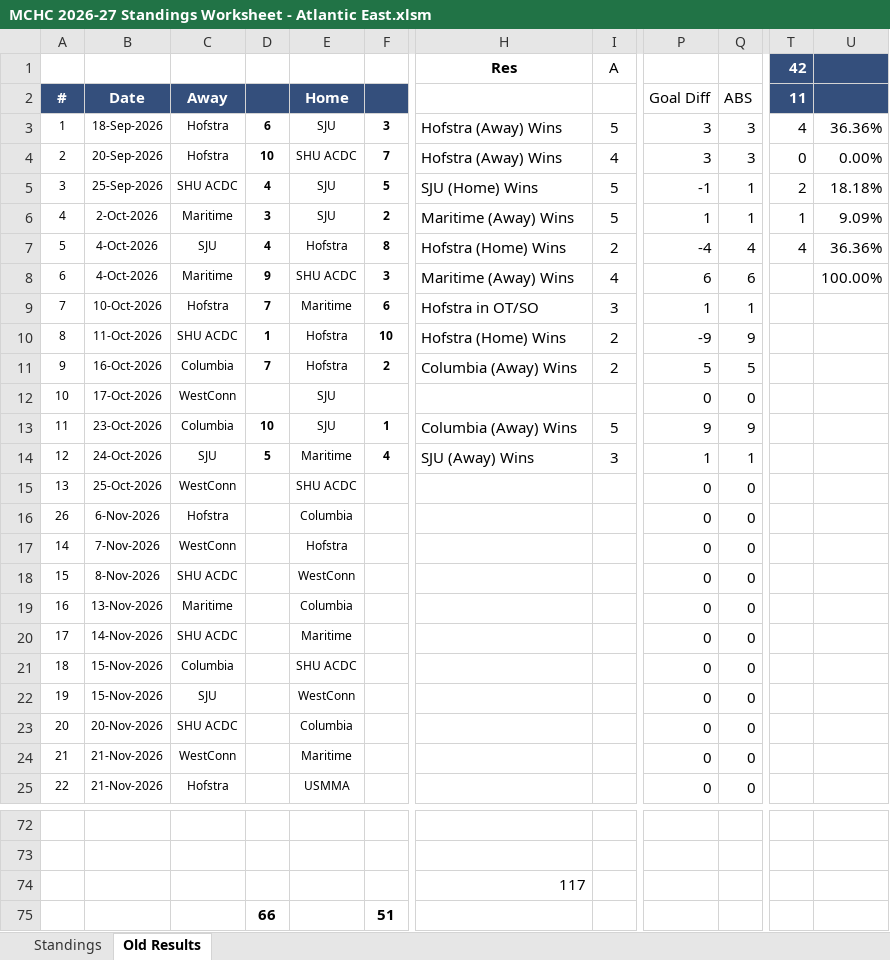
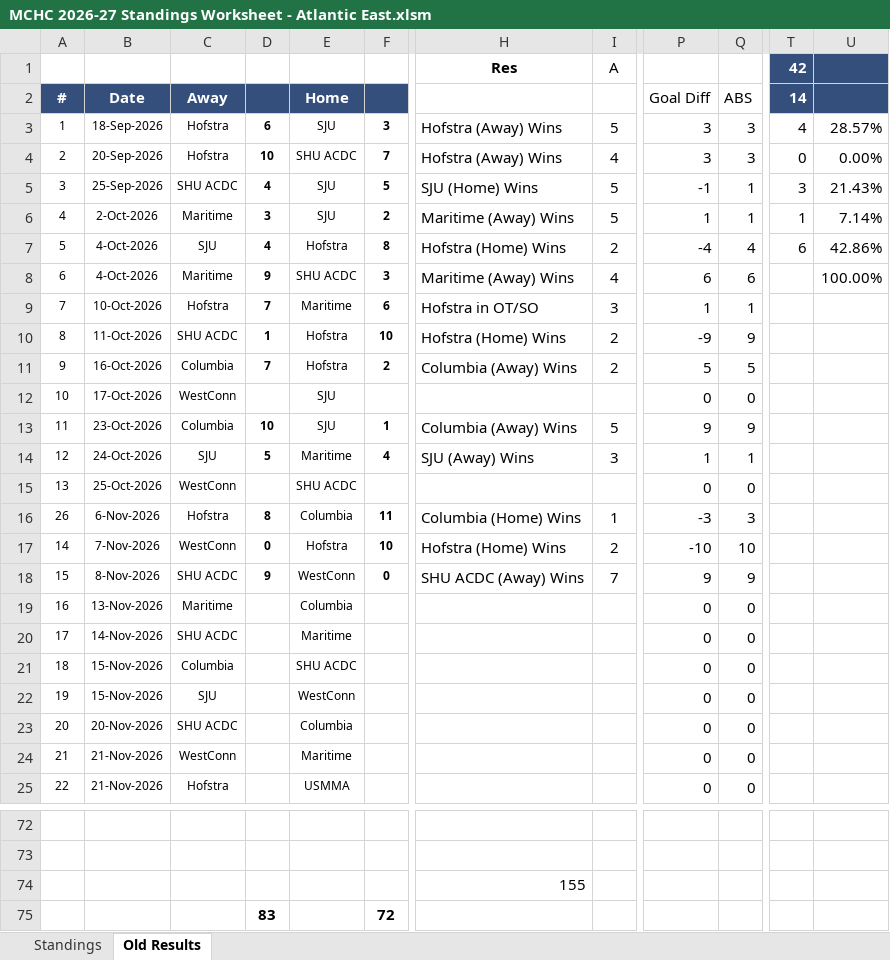
Before and after one commit to michael-m-casserly/methockey, an Excel workbook: DataFiles/MCHC 2026-27 Standings Worksheet - Atlantic East.xlsm, sheet Old Results, drawn as a sheet; only a part is shown, gaps mark what is left out; values as stored, in another font and other column widths than the file's, no borders; removed rows and columns are numbered as before the commit, all else as after; rows hold the shown columns only; the diff names each change by its address in the sheet, - before the commit and + after, or states it on an @@ line.

```diff
--- a/DataFiles/MCHC 2026-27 Standings Worksheet - Atlantic East.xlsm (sheet Old Results)
+++ b/DataFiles/MCHC 2026-27 Standings Worksheet - Atlantic East.xlsm (sheet Old Results)
-T2: 11
+T2: 14
-U3: 36.36%
+U3: 28.57%
-T5: 2
+T5: 3
-U5: 18.18%
+U5: 21.43%
-U6: 9.09%
+U6: 7.14%
-T7: 4
+T7: 6
-U7: 36.36%
+U7: 42.86%
-D16: (empty)
+D16: 8
-F16: (empty)
+F16: 11
-H16: (empty)
+H16: Columbia (Home) Wins
-I16: (empty)
+I16: 1
-P16: 0
+P16: -3
-Q16: 0
+Q16: 3
-D17: (empty)
+D17: 0
-F17: (empty)
+F17: 10
-H17: (empty)
+H17: Hofstra (Home) Wins
-I17: (empty)
+I17: 2
-P17: 0
+P17: -10
-Q17: 0
+Q17: 10
-D18: (empty)
+D18: 9
-F18: (empty)
+F18: 0
-H18: (empty)
+H18: SHU ACDC (Away) Wins
-I18: (empty)
+I18: 7
-P18: 0
+P18: 9
-Q18: 0
+Q18: 9
-H74: 117
+H74: 155
-row 75:  |  |  | 66 |  | 51
+row 75:  |  |  | 83 |  | 72
```
Also changed, not shown: sheet Standings, DataFiles/MCHC 2026-27 Standings Worksheet - Atlantic West.xlsm, DataFiles/MCHC 2026-27 Standings Worksheet.xlsm, 34 other files.
